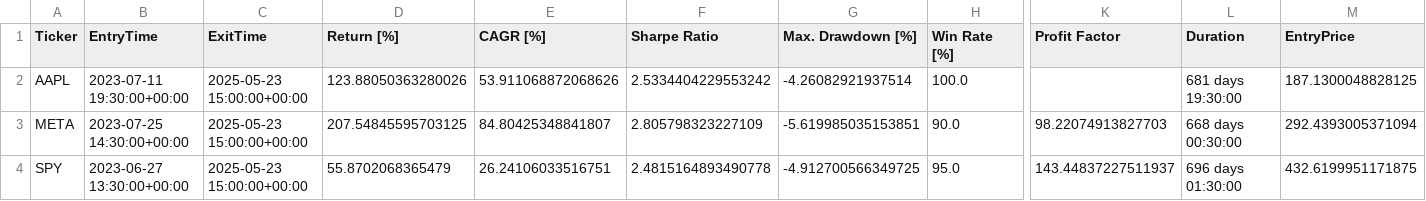
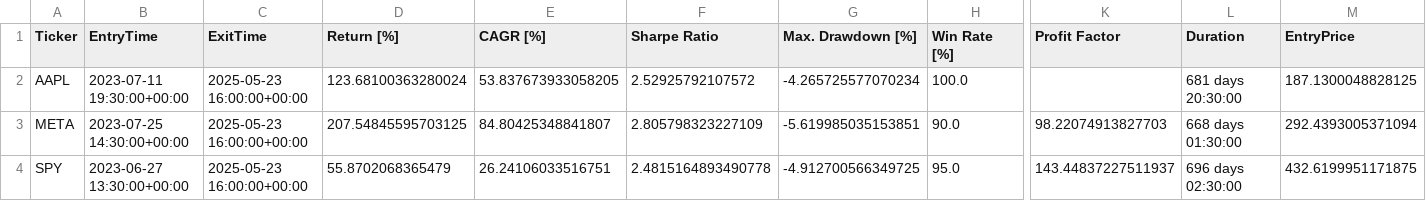
Before and after one commit to LinderCa/Notebooks_Trading, a CSV file: notebooks/data/backtesting/resultados.csv, drawn as a sheet; only a part is shown, gaps mark what is left out; the diff names each change by its address in the sheet, - before the commit and + after, or states it on an @@ line.

Commit message:
Update resultados del notebook

```diff
--- a/notebooks/data/backtesting/resultados.csv
+++ b/notebooks/data/backtesting/resultados.csv
-C2:C4 (ExitTime): 2025-05-23 15:00:00+00:00
+C2:C4 (ExitTime): 2025-05-23 16:00:00+00:00
-D2 (Return [%]): 123.88050363280026
+D2 (Return [%]): 123.68100363280024
-E2 (CAGR [%]): 53.911068872068626
+E2 (CAGR [%]): 53.837673933058205
-F2 (Sharpe Ratio): 2.5334404229553242
+F2 (Sharpe Ratio): 2.52925792107572
-G2 (Max. Drawdown [%]): -4.26082921937514
+G2 (Max. Drawdown [%]): -4.265725577070234
-L2 (Duration): 681 days 19:30:00
+L2 (Duration): 681 days 20:30:00
-L3 (Duration): 668 days 00:30:00
+L3 (Duration): 668 days 01:30:00
-L4 (Duration): 696 days 01:30:00
+L4 (Duration): 696 days 02:30:00
```
Also changed, not shown: notebooks/data/backtesting/resultados_casos.csv, 1 other file.
